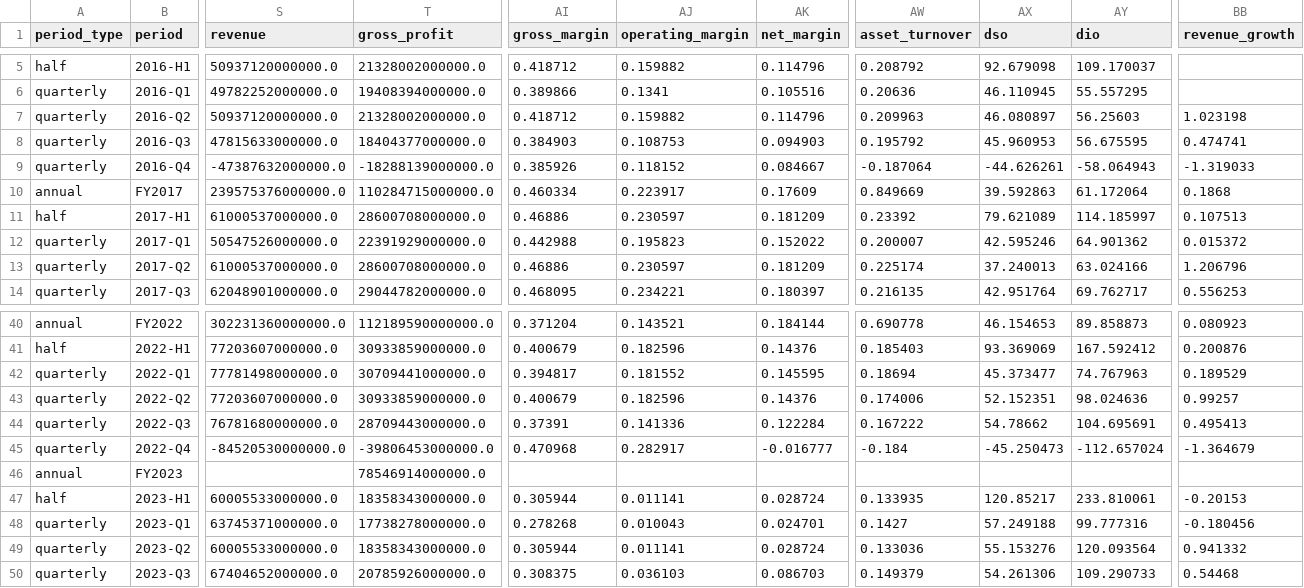
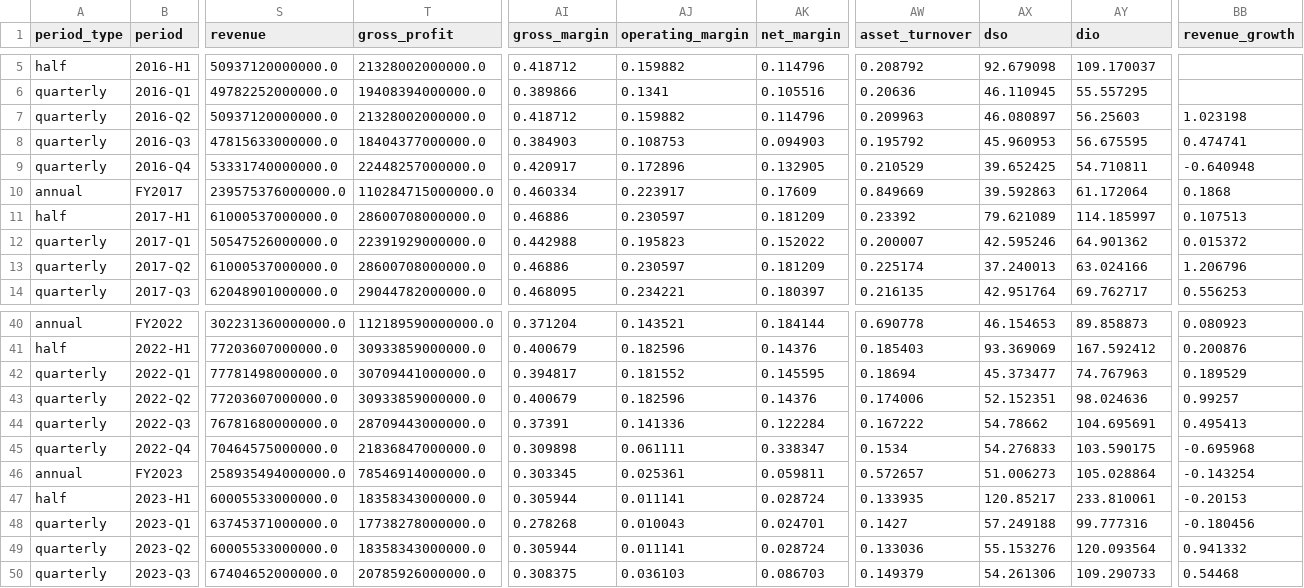
Before and after one commit to HSC-Class02/ys_samsung, a CSV file: data/financials.csv, drawn as a sheet; only a part is shown, gaps mark what is left out; the diff covers the shown part only; the diff names each change by its address in the sheet, - before the commit and + after, or states it on an @@ line.

```diff
--- a/data/financials.csv
+++ b/data/financials.csv
-S9 (revenue): -47387632000000.0
+S9 (revenue): 53331740000000.0
-T9 (gross_profit): -18288139000000.0
+T9 (gross_profit): 22448257000000.0
-AI9 (gross_margin): 0.385926
+AI9 (gross_margin): 0.420917
-AJ9 (operating_margin): 0.118152
+AJ9 (operating_margin): 0.172896
-AK9 (net_margin): 0.084667
+AK9 (net_margin): 0.132905
-AW9 (asset_turnover): -0.187064
+AW9 (asset_turnover): 0.210529
-AX9 (dso): -44.626261
+AX9 (dso): 39.652425
-AY9 (dio): -58.064943
+AY9 (dio): 54.710811
-BB9 (revenue_growth): -1.319033
+BB9 (revenue_growth): -0.640948
-S45 (revenue): -84520530000000.0
+S45 (revenue): 70464575000000.0
-T45 (gross_profit): -39806453000000.0
+T45 (gross_profit): 21836847000000.0
-AI45 (gross_margin): 0.470968
+AI45 (gross_margin): 0.309898
-AJ45 (operating_margin): 0.282917
+AJ45 (operating_margin): 0.061111
-AK45 (net_margin): -0.016777
+AK45 (net_margin): 0.338347
-AW45 (asset_turnover): -0.184
+AW45 (asset_turnover): 0.1534
-AX45 (dso): -45.250473
+AX45 (dso): 54.276833
-AY45 (dio): -112.657024
+AY45 (dio): 103.590175
-BB45 (revenue_growth): -1.364679
+BB45 (revenue_growth): -0.695968
-S46 (revenue): (empty)
+S46 (revenue): 258935494000000.0
-AI46 (gross_margin): (empty)
+AI46 (gross_margin): 0.303345
-AJ46 (operating_margin): (empty)
+AJ46 (operating_margin): 0.025361
-AK46 (net_margin): (empty)
+AK46 (net_margin): 0.059811
-AW46 (asset_turnover): (empty)
+AW46 (asset_turnover): 0.572657
-AX46 (dso): (empty)
+AX46 (dso): 51.006273
-AY46 (dio): (empty)
+AY46 (dio): 105.028864
-BB46 (revenue_growth): (empty)
+BB46 (revenue_growth): -0.143254
```
Also changed, not shown: 156 edited cells elsewhere in this file, 2 other files.
